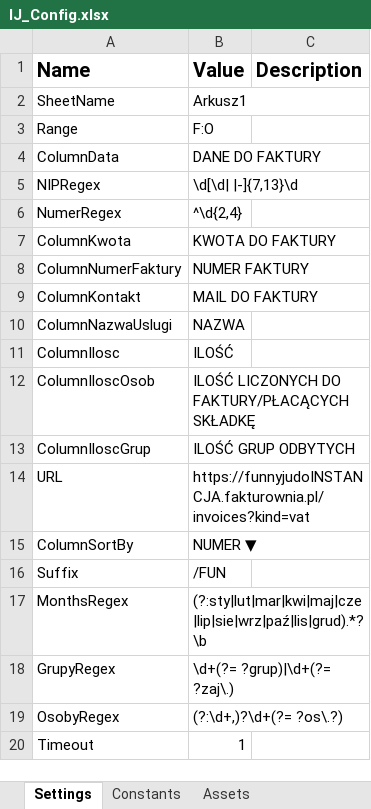
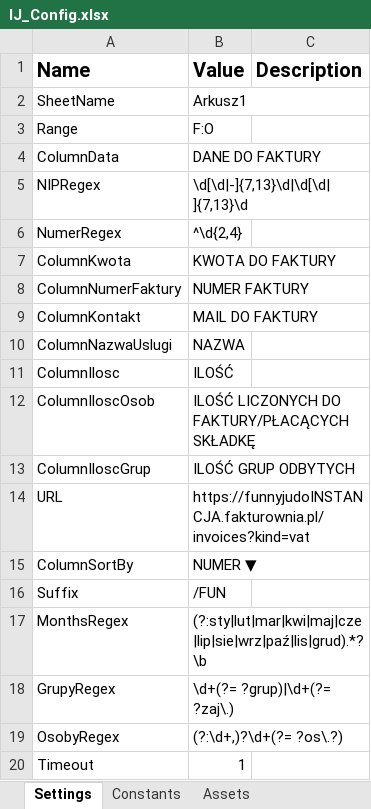
Before and after one commit to jakubgrzegulskiUbiquora/IJ_WysylanieFaktur, an Excel workbook: Data/IJ_Config.xlsx, sheet Settings, drawn as a sheet; values as stored, in another font and other column widths than the file's, no borders; the diff names each change by its address in the sheet, - before the commit and + after, or states it on an @@ line.

```diff
--- a/Data/IJ_Config.xlsx (sheet Settings)
+++ b/Data/IJ_Config.xlsx (sheet Settings)
-B5 (Value): \d[\d| |-]{7,13}\d
+B5 (Value): \d[\d|-]{7,13}\d|\d[\d| ]{7,13}\d
```
Also changed, not shown: 25 other files.
